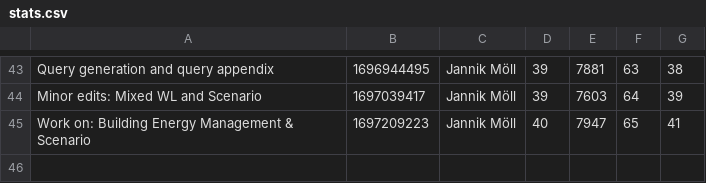
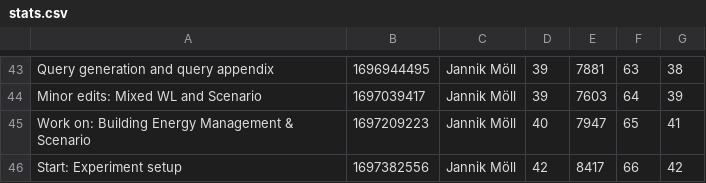
Before and after one commit to MoellJ/MasterarbeitStats, a CSV file: docs/data/stats.csv, drawn as a sheet; only a part is shown, gaps mark what is left out; the diff names each change by its address in the sheet, - before the commit and + after, or states it on an @@ line.

Commit message:
Updated stats

```diff
--- a/docs/data/stats.csv
+++ b/docs/data/stats.csv
+row 46: Start: Experiment setup | 1697382556 | Jannik Möll | 42 | 8417 | 66 | 42
```
